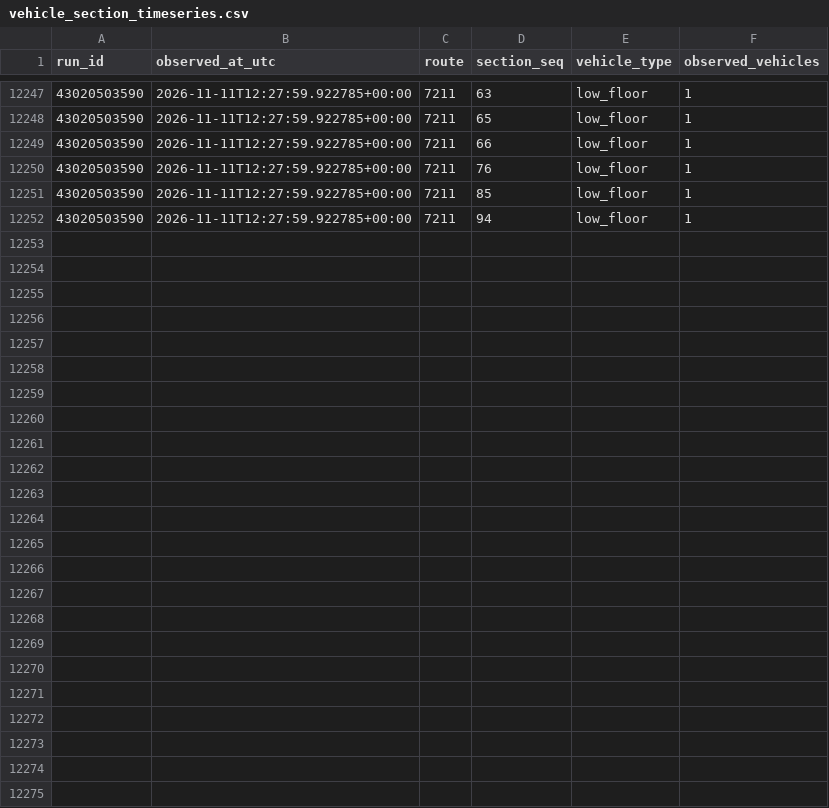
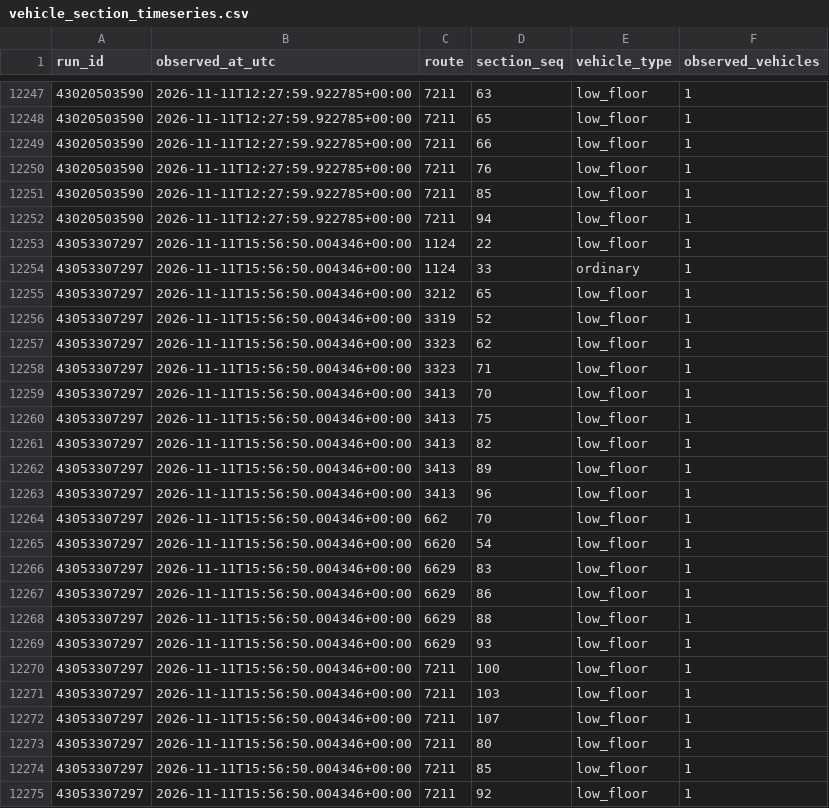
Before and after one commit to dark-ran/transport-lowfloor-2026, a CSV file: observations/vehicle_section_timeseries.csv, drawn as a sheet; only a part is shown, gaps mark what is left out; the diff names each change by its address in the sheet, - before the commit and + after, or states it on an @@ line.

```diff
--- a/observations/vehicle_section_timeseries.csv
+++ b/observations/vehicle_section_timeseries.csv
+row 12253: 43053307297 | 2026-11-11T15:56:50.004346+00:00 | 1124 | 22 | low_floor | 1
+row 12254: 43053307297 | 2026-11-11T15:56:50.004346+00:00 | 1124 | 33 | ordinary | 1
+row 12255: 43053307297 | 2026-11-11T15:56:50.004346+00:00 | 3212 | 65 | low_floor | 1
+row 12256: 43053307297 | 2026-11-11T15:56:50.004346+00:00 | 3319 | 52 | low_floor | 1
+row 12257: 43053307297 | 2026-11-11T15:56:50.004346+00:00 | 3323 | 62 | low_floor | 1
+row 12258: 43053307297 | 2026-11-11T15:56:50.004346+00:00 | 3323 | 71 | low_floor | 1
+row 12259: 43053307297 | 2026-11-11T15:56:50.004346+00:00 | 3413 | 70 | low_floor | 1
+row 12260: 43053307297 | 2026-11-11T15:56:50.004346+00:00 | 3413 | 75 | low_floor | 1
+row 12261: 43053307297 | 2026-11-11T15:56:50.004346+00:00 | 3413 | 82 | low_floor | 1
+row 12262: 43053307297 | 2026-11-11T15:56:50.004346+00:00 | 3413 | 89 | low_floor | 1
+row 12263: 43053307297 | 2026-11-11T15:56:50.004346+00:00 | 3413 | 96 | low_floor | 1
+row 12264: 43053307297 | 2026-11-11T15:56:50.004346+00:00 | 662 | 70 | low_floor | 1
+row 12265: 43053307297 | 2026-11-11T15:56:50.004346+00:00 | 6620 | 54 | low_floor | 1
+row 12266: 43053307297 | 2026-11-11T15:56:50.004346+00:00 | 6629 | 83 | low_floor | 1
+row 12267: 43053307297 | 2026-11-11T15:56:50.004346+00:00 | 6629 | 86 | low_floor | 1
+row 12268: 43053307297 | 2026-11-11T15:56:50.004346+00:00 | 6629 | 88 | low_floor | 1
+row 12269: 43053307297 | 2026-11-11T15:56:50.004346+00:00 | 6629 | 93 | low_floor | 1
+row 12270: 43053307297 | 2026-11-11T15:56:50.004346+00:00 | 7211 | 100 | low_floor | 1
+row 12271: 43053307297 | 2026-11-11T15:56:50.004346+00:00 | 7211 | 103 | low_floor | 1
+row 12272: 43053307297 | 2026-11-11T15:56:50.004346+00:00 | 7211 | 107 | low_floor | 1
+row 12273: 43053307297 | 2026-11-11T15:56:50.004346+00:00 | 7211 | 80 | low_floor | 1
+row 12274: 43053307297 | 2026-11-11T15:56:50.004346+00:00 | 7211 | 85 | low_floor | 1
+row 12275: 43053307297 | 2026-11-11T15:56:50.004346+00:00 | 7211 | 92 | low_floor | 1
```
Also changed, not shown: observations/vehicle_timeseries.csv, observations/vehicle_window_summary.csv, 2 other files.
